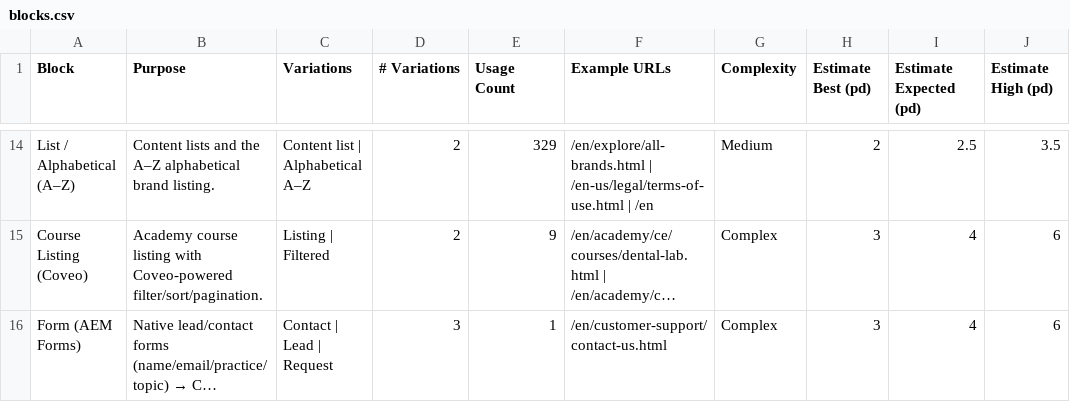
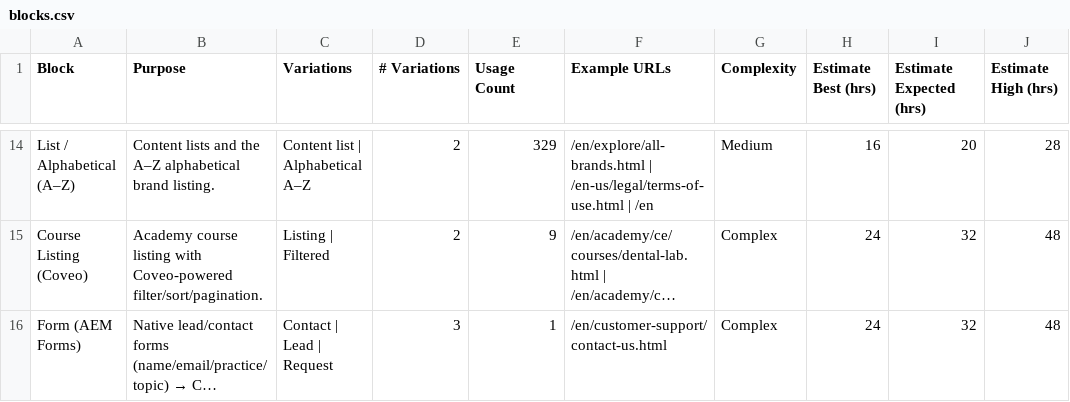
Before and after one commit to edsblock-analysis/brp-analysis, a CSV file: ds-com-report/blocks.csv, drawn as a sheet; only a part is shown, gaps mark what is left out; long unchanged cells end in …; the diff covers the shown part only; the diff names each change by its address in the sheet, - before the commit and + after, or states it on an @@ line.

```diff
--- a/ds-com-report/blocks.csv
+++ b/ds-com-report/blocks.csv
-H1: Estimate Best (pd)
+H1: Estimate Best (hrs)
-I1: Estimate Expected (pd)
+I1: Estimate Expected (hrs)
-J1: Estimate High (pd)
+J1: Estimate High (hrs)
-H14 (Estimate Best (hrs)): 2
+H14 (Estimate Best (hrs)): 16
-I14 (Estimate Expected (hrs)): 2.5
+I14 (Estimate Expected (hrs)): 20
-J14 (Estimate High (hrs)): 3.5
+J14 (Estimate High (hrs)): 28
-H15:H16 (Estimate Best (hrs)): 3
+H15:H16 (Estimate Best (hrs)): 24
-I15:I16 (Estimate Expected (hrs)): 4
+I15:I16 (Estimate Expected (hrs)): 32
-J15:J16 (Estimate High (hrs)): 6
+J15:J16 (Estimate High (hrs)): 48
```
Also changed, not shown: 36 edited cells elsewhere in this file, ds-com-report/estimates.csv, ds-com-report/integrations.csv, 4 other files.
